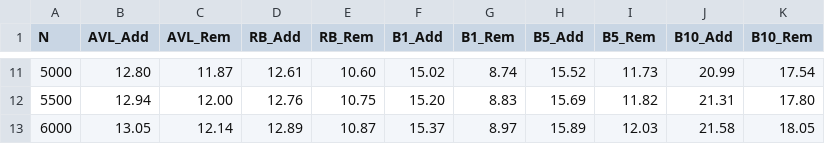
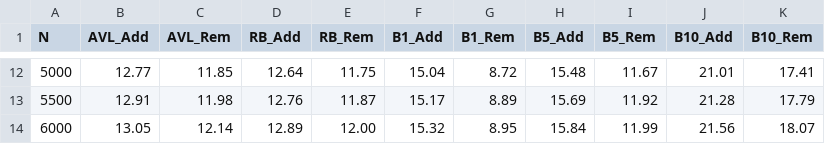
Before and after one commit to Zelphh/college-labs, a CSV file: 2026-1 PRA/experimentos_arvores/resultados.csv, drawn as a sheet; only a part is shown, gaps mark what is left out; the diff covers the shown part only.

```diff
--- a/2026-1 PRA/experimentos_arvores/resultados.csv
+++ b/2026-1 PRA/experimentos_arvores/resultados.csv
@@ -11,3 +12,3 @@ N,AVL_Add,AVL_Rem,RB_Add,RB_Rem,B1_Add,B1_Rem,B5_Add,B5_Rem,B10_Add,B10_Rem
-5000,12.80,11.87,12.61,10.60,15.02,8.74,15.52,11.73,20.99,17.54
-5500,12.94,12.00,12.76,10.75,15.20,8.83,15.69,11.82,21.31,17.80
-6000,13.05,12.14,12.89,10.87,15.37,8.97,15.89,12.03,21.58,18.05
+5000,12.77,11.85,12.64,11.75,15.04,8.72,15.48,11.67,21.01,17.41
+5500,12.91,11.98,12.76,11.87,15.17,8.89,15.69,11.92,21.28,17.79
+6000,13.05,12.14,12.89,12.00,15.32,8.95,15.84,11.99,21.56,18.07
```
Also changed, not shown: 1 added row and 154 edited cells elsewhere in this file, 8 other files.
